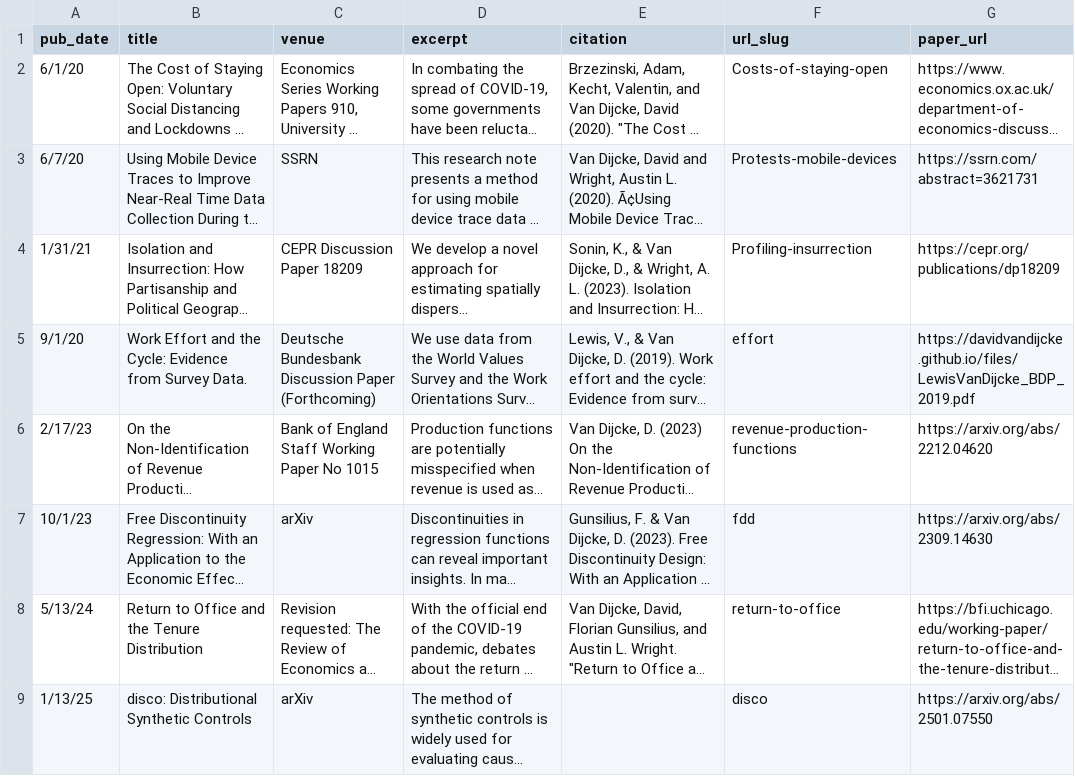
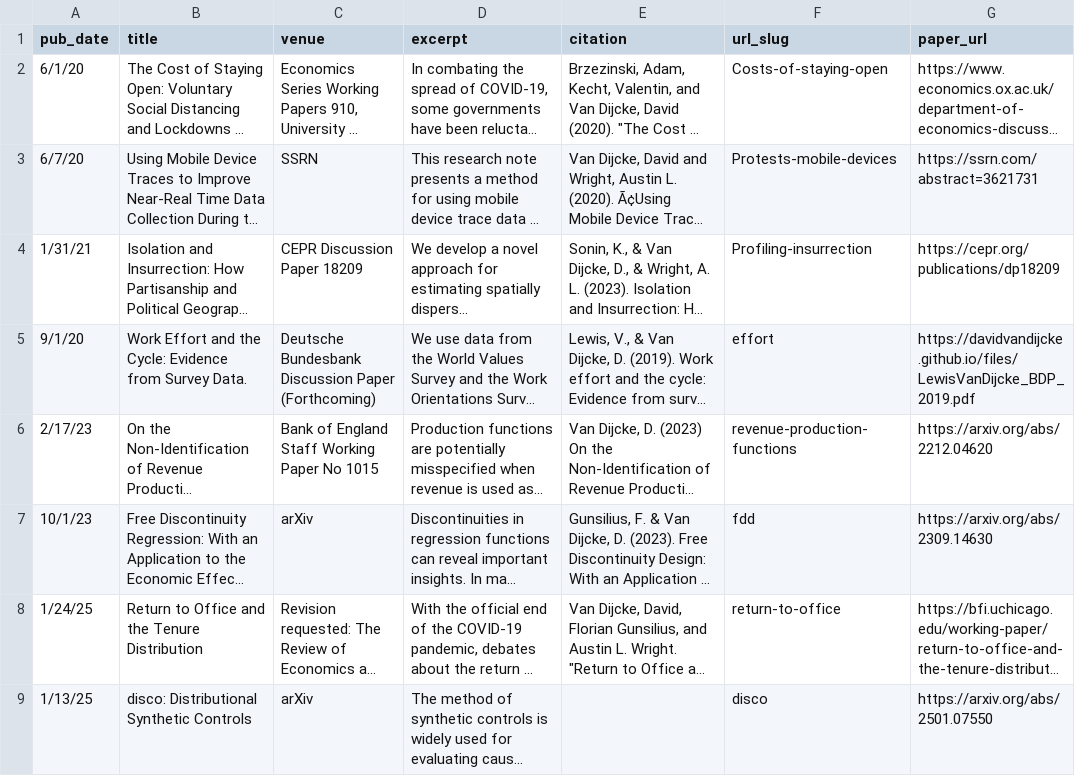
Before and after one commit to Davidvandijcke/davidvandijcke.github.io, a CSV file: markdown_generator/wps.csv, drawn as a sheet; only a part is shown; long unchanged cells end in …; the diff names each change by its address in the sheet, - before the commit and + after, or states it on an @@ line.

```diff
--- a/markdown_generator/wps.csv
+++ b/markdown_generator/wps.csv
-A8 (pub_date): 5/13/24
+A8 (pub_date): 1/24/25
```
Also changed, not shown: markdown_generator/media.csv, 8 other files.
